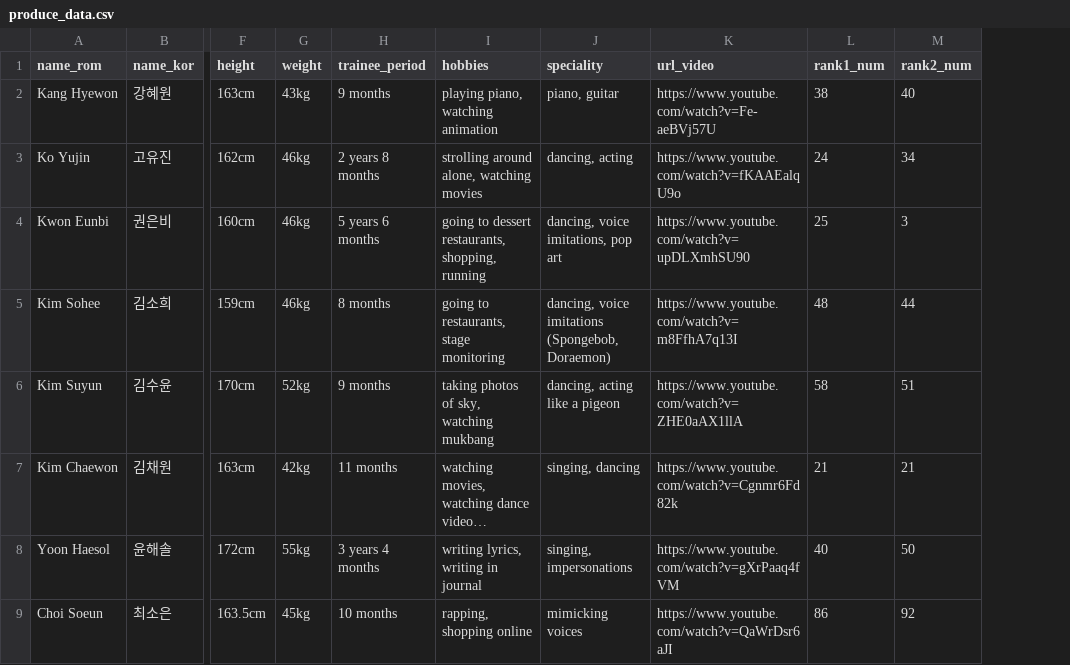
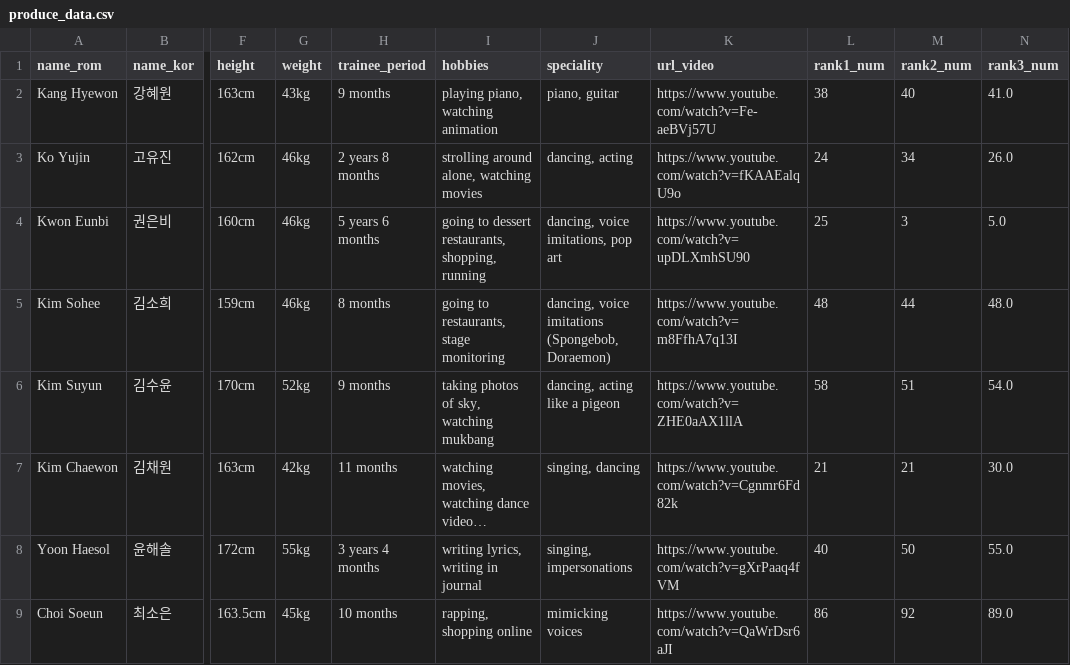
Before and after one commit to satinfive/produce_api, a CSV file: data/produce_data.csv, drawn as a sheet; only a part is shown, gaps mark what is left out; long unchanged cells end in …; the diff names each change by its address in the sheet, - before the commit and + after, or states it on an @@ line.

```diff
--- a/data/produce_data.csv
+++ b/data/produce_data.csv
+column N (rank3_num), rows 2-9: 41.0 | 26.0 | 5.0 | 48.0 | 54.0 | 30.0 | 55.0 | 89.0
```
Also changed, not shown: 7 other files.
